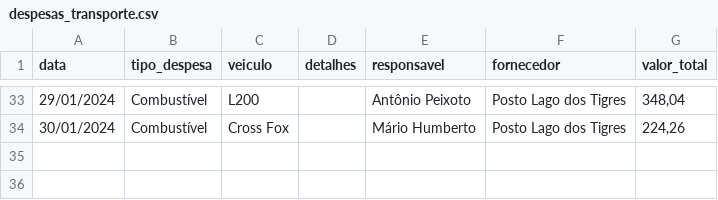
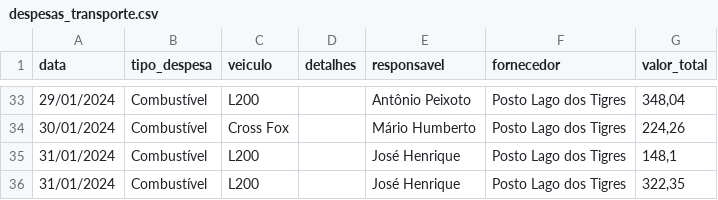
Before and after one commit to rafa-trindade/dashboard-elisaagro, a CSV file: despesas_transporte.csv, drawn as a sheet; only a part is shown, gaps mark what is left out; the diff names each change by its address in the sheet, - before the commit and + after, or states it on an @@ line.

Commit message:
Update despesas_transporte.csv
csv

```diff
--- a/despesas_transporte.csv
+++ b/despesas_transporte.csv
+row 35: 31/01/2024 | Combustível | L200 |  | José Henrique | Posto Lago dos Tigres | 148,1
+row 36: 31/01/2024 | Combustível | L200 |  | José Henrique | Posto Lago dos Tigres | 322,35
```
